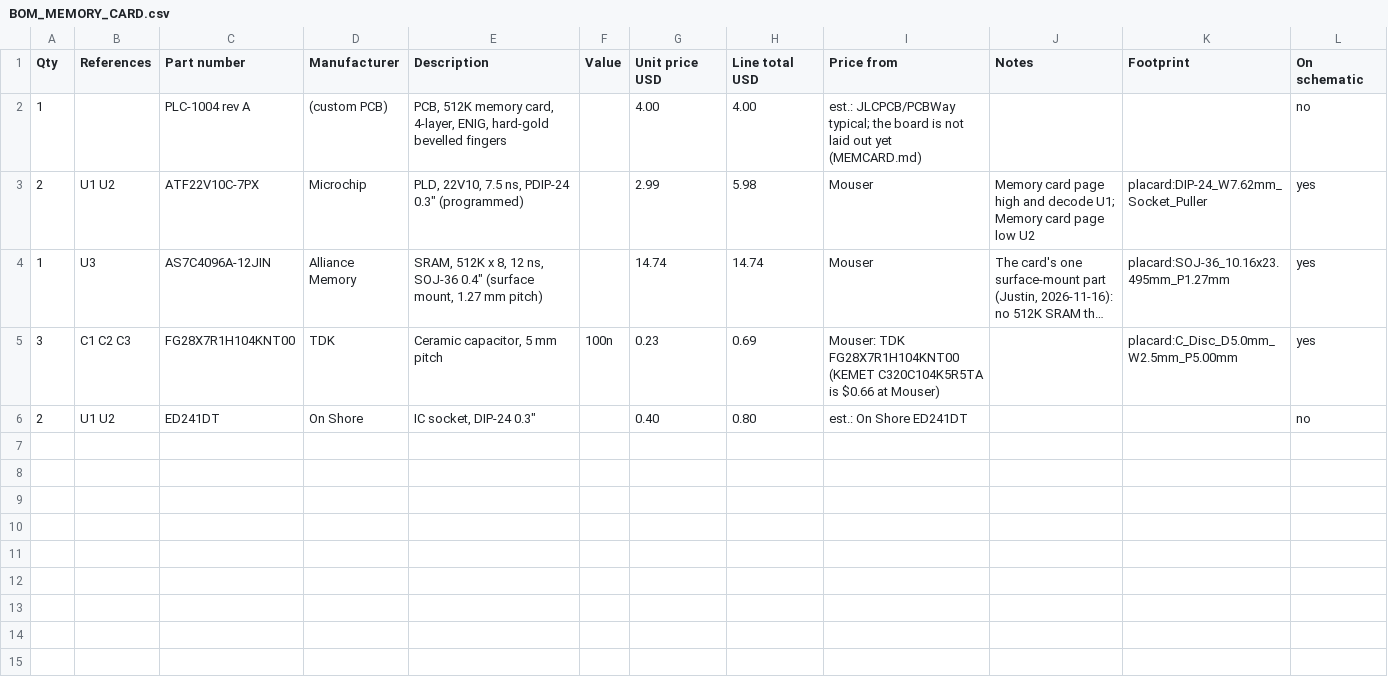
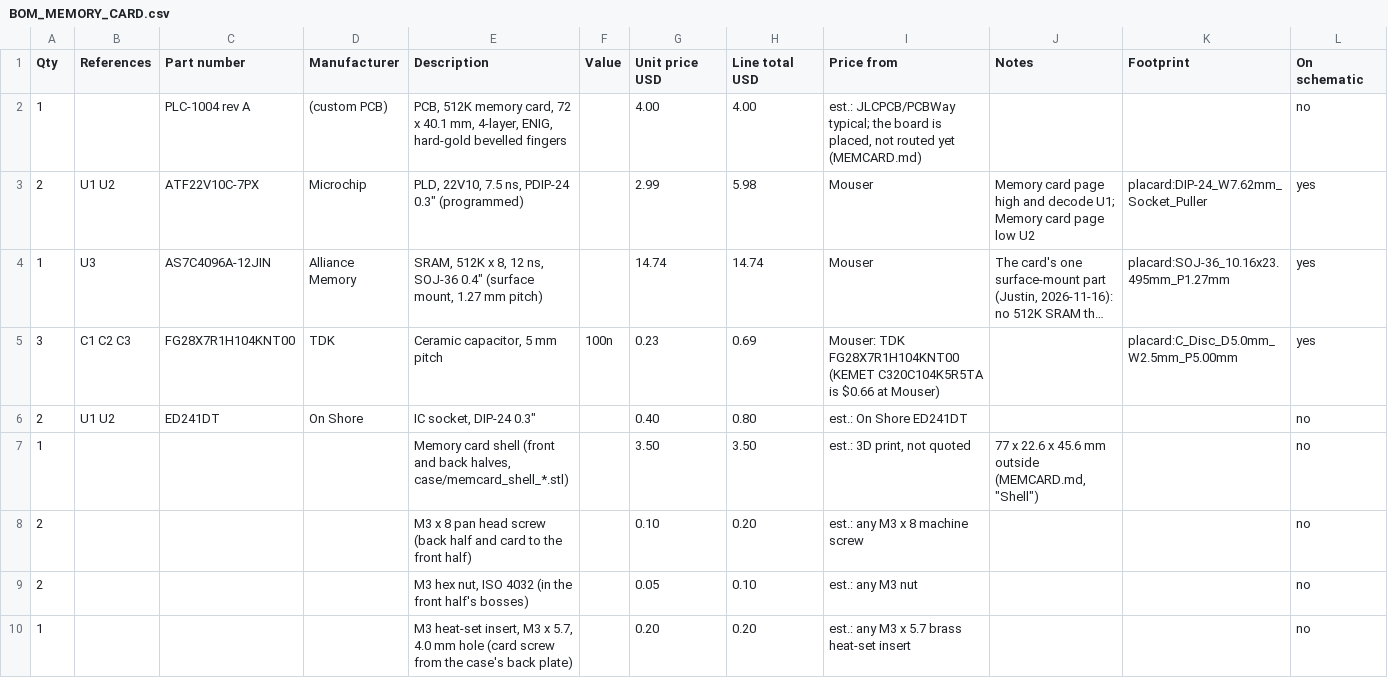
Before and after one commit to tocksin/placard, a CSV file: docs/bom/BOM_MEMORY_CARD.csv, drawn as a sheet; long unchanged cells end in ….

```diff
--- a/docs/bom/BOM_MEMORY_CARD.csv
+++ b/docs/bom/BOM_MEMORY_CARD.csv
@@ -1,3 +1,3 @@
 Qty,References,Part number,Manufacturer,Description,Value,Unit price USD,Line total USD,Price from,Notes,Footprint,On schematic
-1,,PLC-1004 rev A,(custom PCB),"PCB, 512K memory card, 4-layer, ENIG, hard-gold bevelled fingers",,4.00,4.00,est.: JLCPCB/PCBWay typical; the board is not laid out yet (MEMCARD.md),,,no
+1,,PLC-1004 rev A,(custom PCB),"PCB, 512K memory card, 72 x 40.1 mm, 4-layer, ENIG, hard-gold bevelled fingers",,4.00,4.00,"est.: JLCPCB/PCBWay typical; the board is placed, not routed yet (MEMCARD.md)",,,no
 2,U1 U2,ATF22V10C-7PX,Microchip,"PLD, 22V10, 7.5 ns, PDIP-24 0.3"" (programmed)",,2.99,5.98,Mouser,Memory card page high and decode U1; Memory card page low U2,placard:DIP-24_W7.62mm_Socket_Puller,yes
@@ -6 +6,5 @@ Qty,References,Part number,Manufacturer,Description,Value,Unit price USD,Line to
 2,U1 U2,ED241DT,On Shore,"IC socket, DIP-24 0.3""",,0.40,0.80,est.: On Shore ED241DT,,,no
+1,,,,"Memory card shell (front and back halves, case/memcard_shell_*.stl)",,3.50,3.50,"est.: 3D print, not quoted","77 x 22.6 x 45.6 mm outside (MEMCARD.md, ""Shell"")",,no
+2,,,,M3 x 8 pan head screw (back half and card to the front half),,0.10,0.20,est.: any M3 x 8 machine screw,,,no
+2,,,,"M3 hex nut, ISO 4032 (in the front half's bosses)",,0.05,0.10,est.: any M3 nut,,,no
+1,,,,"M3 heat-set insert, M3 x 5.7, 4.0 mm hole (card screw from the case's back plate)",,0.20,0.20,est.: any M3 x 5.7 brass heat-set insert,,,no
```
Also changed, not shown: 19 other files.
